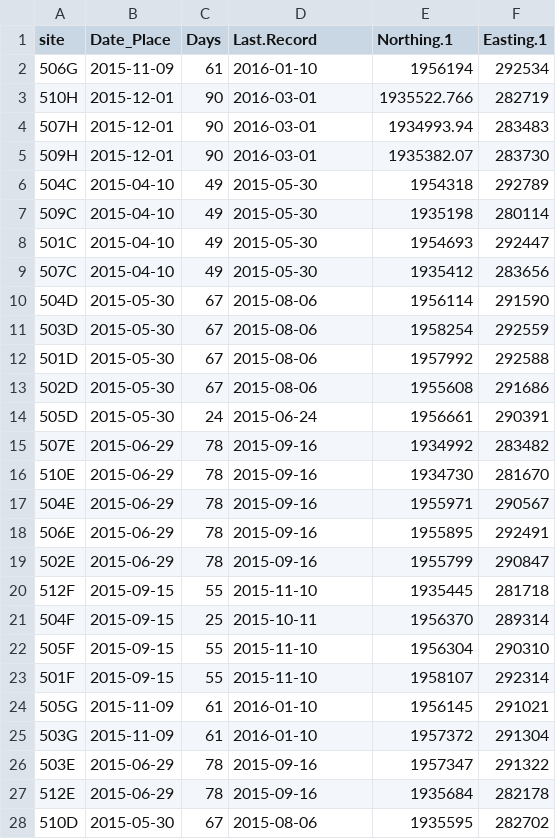
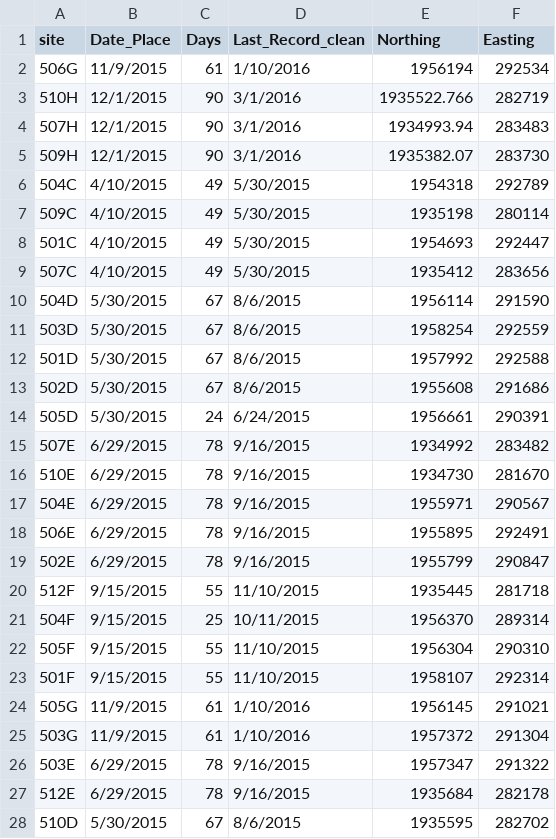
Before and after one commit to elise-227/Belize-MP-Bruno-Boos, a CSV file: camop_2015.csv, drawn as a sheet; only a part is shown; the diff covers the shown part only.

```diff
--- a/camop_2015.csv
+++ b/camop_2015.csv
@@ -1,28 +1,28 @@
-"site","Date_Place","Days","Last.Record","Northing.1","Easting.1"
-"506G",2015-11-09,61,2016-01-10,1956194,292534
-"510H",2015-12-01,90,2016-03-01,1935522.766,282719
-"507H",2015-12-01,90,2016-03-01,1934993.94,283483
-"509H",2015-12-01,90,2016-03-01,1935382.07,283730
-"504C",2015-04-10,49,2015-05-30,1954318,292789
-"509C",2015-04-10,49,2015-05-30,1935198,280114
-"501C",2015-04-10,49,2015-05-30,1954693,292447
-"507C",2015-04-10,49,2015-05-30,1935412,283656
-"504D",2015-05-30,67,2015-08-06,1956114,291590
-"503D",2015-05-30,67,2015-08-06,1958254,292559
-"501D",2015-05-30,67,2015-08-06,1957992,292588
-"502D",2015-05-30,67,2015-08-06,1955608,291686
-"505D",2015-05-30,24,2015-06-24,1956661,290391
-"507E",2015-06-29,78,2015-09-16,1934992,283482
-"510E",2015-06-29,78,2015-09-16,1934730,281670
-"504E",2015-06-29,78,2015-09-16,1955971,290567
-"506E",2015-06-29,78,2015-09-16,1955895,292491
-"502E",2015-06-29,78,2015-09-16,1955799,290847
-"512F",2015-09-15,55,2015-11-10,1935445,281718
-"504F",2015-09-15,25,2015-10-11,1956370,289314
-"505F",2015-09-15,55,2015-11-10,1956304,290310
-"501F",2015-09-15,55,2015-11-10,1958107,292314
-"505G",2015-11-09,61,2016-01-10,1956145,291021
-"503G",2015-11-09,61,2016-01-10,1957372,291304
-"503E",2015-06-29,78,2015-09-16,1957347,291322
-"512E",2015-06-29,78,2015-09-16,1935684,282178
-"510D",2015-05-30,67,2015-08-06,1935595,282702
+site,Date_Place,Days,Last_Record_clean,Northing,Easting
+506G,11/9/2015,61,1/10/2016,1956194,292534
+510H,12/1/2015,90,3/1/2016,1935522.766,282719
+507H,12/1/2015,90,3/1/2016,1934993.94,283483
+509H,12/1/2015,90,3/1/2016,1935382.07,283730
+504C,4/10/2015,49,5/30/2015,1954318,292789
+509C,4/10/2015,49,5/30/2015,1935198,280114
+501C,4/10/2015,49,5/30/2015,1954693,292447
+507C,4/10/2015,49,5/30/2015,1935412,283656
+504D,5/30/2015,67,8/6/2015,1956114,291590
+503D,5/30/2015,67,8/6/2015,1958254,292559
+501D,5/30/2015,67,8/6/2015,1957992,292588
+502D,5/30/2015,67,8/6/2015,1955608,291686
+505D,5/30/2015,24,6/24/2015,1956661,290391
+507E,6/29/2015,78,9/16/2015,1934992,283482
+510E,6/29/2015,78,9/16/2015,1934730,281670
+504E,6/29/2015,78,9/16/2015,1955971,290567
+506E,6/29/2015,78,9/16/2015,1955895,292491
+502E,6/29/2015,78,9/16/2015,1955799,290847
+512F,9/15/2015,55,11/10/2015,1935445,281718
+504F,9/15/2015,25,10/11/2015,1956370,289314
+505F,9/15/2015,55,11/10/2015,1956304,290310
+501F,9/15/2015,55,11/10/2015,1958107,292314
+505G,11/9/2015,61,1/10/2016,1956145,291021
+503G,11/9/2015,61,1/10/2016,1957372,291304
+503E,6/29/2015,78,9/16/2015,1957347,291322
+512E,6/29/2015,78,9/16/2015,1935684,282178
+510D,5/30/2015,67,8/6/2015,1935595,282702
```
Also changed, not shown: 62 edited cells elsewhere in this file, camop_2014.csv, camop_2017.csv, 9 other files.
